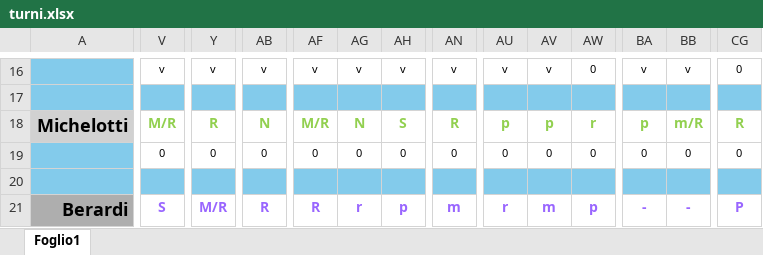
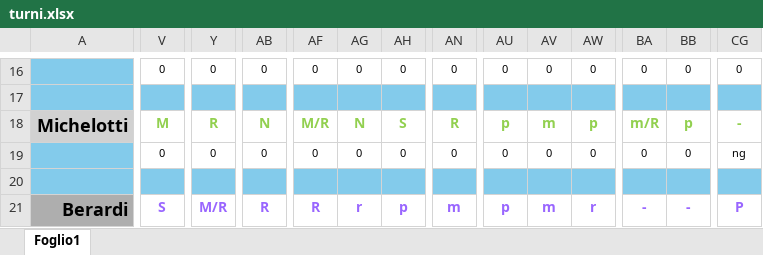
Before and after one commit to centrale118rsm-code/PROVA, an Excel workbook: turni.xlsx, sheet Foglio1, drawn as a sheet; only a part is shown, gaps mark what is left out; values as stored, in another font and other column widths than the file's, no borders; conditional formats not drawn; the diff covers the shown part only; the diff names each change by its address in the sheet, - before the commit and + after, or states it on an @@ line.

```diff
--- a/turni.xlsx (sheet Foglio1)
+++ b/turni.xlsx (sheet Foglio1)
-V16: v
+V16: 0
-Y16: v
+Y16: 0
-AB16: v
+AB16: 0
-AF16: v
+AF16: 0
-AG16: v
+AG16: 0
-AH16: v
+AH16: 0
-AN16: v
+AN16: 0
-AU16: v
+AU16: 0
-AV16: v
+AV16: 0
-BA16: v
+BA16: 0
-BB16: v
+BB16: 0
-V18: M/R
+V18: M
-AV18: p
+AV18: m
-AW18: r
+AW18: p
-BA18: p
+BA18: m/R
-BB18: m/R
+BB18: p
-CG18: R
+CG18: -
-CG19: 0
+CG19: ng
-AU21: r
+AU21: p
-AW21: p
+AW21: r
```
Also changed, not shown: 168 edited cells and cell formats elsewhere in this sheet, formulas that keep their value.
